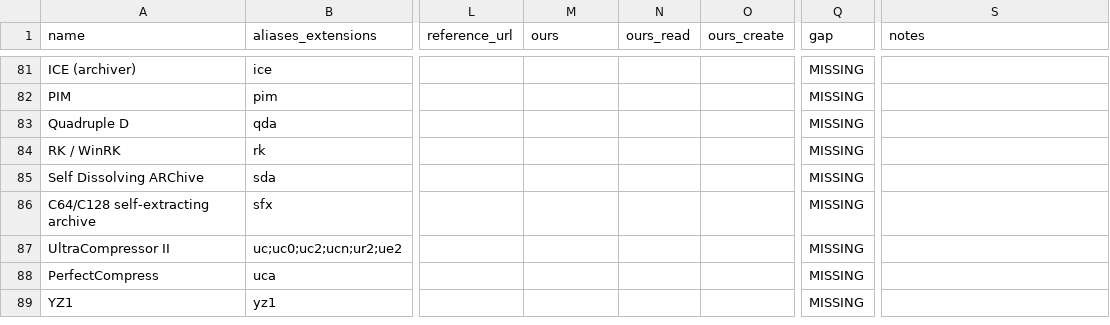
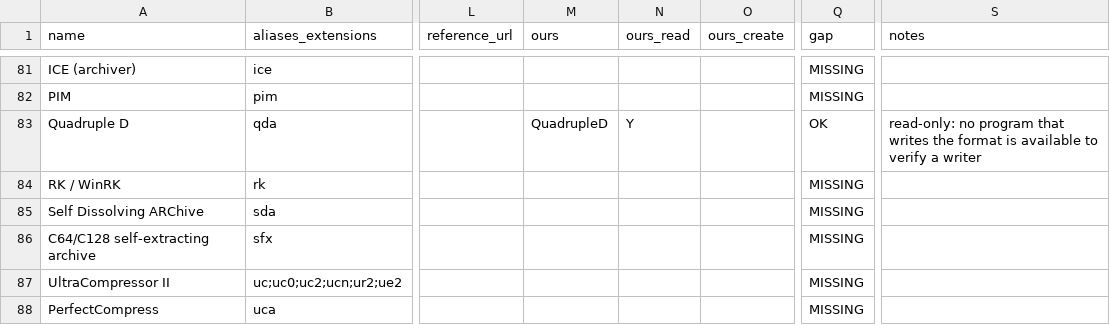
Before and after one commit to Hawkynt/CompressionWorkbench, a CSV file: docs/catalogue/reference-formats.csv, drawn as a sheet; only a part is shown, gaps mark what is left out; the shorter side is filled out with more unchanged rows; the diff names each change by its address in the sheet, - before the commit and + after, or states it on an @@ line.

Commit message:
+ Quadruple D (QDA0) archives, read-only
Quadruple D game archives were unknown to the registry. The layout was
measured on five real archives (dexvert sample set): a 32-bit flag (1 =
byte pair encoded, 0 = stored), "QDA0", the file count, zero padding to
0x100, then 268-byte records (offset, stored size, size, 256-byte
name).

Compressed files use Philip Gage's byte pair encoding (C/C++ Users
Journal, February 1994; rung 3, the original article), with one measured
difference: each block's packed length is a 32-bit little-endian number
instead of 16-bit big-endian. With it every compressed file decodes to
exactly its recorded size from exactly its stored bytes. No code was
taken from anywhere; no licence-compatible implementation of the
container exists.

Evidence: CWB_QDA_SAMPLES test on the five real archives (game data, not
committed): 214 BMP and WAV files, 18 of them byte pair encoded, each
matching the size its own BMP or RIFF header records. Structural tests
use archives built by a test-side BPE encoder.

Read-only: no program that writes the format is available to check a
writer against.

```diff
--- a/docs/catalogue/reference-formats.csv
+++ b/docs/catalogue/reference-formats.csv
-M83 (ours): (empty)
+M83 (ours): QuadrupleD
-N83 (ours_read): (empty)
+N83 (ours_read): Y
-Q83 (gap): MISSING
+Q83 (gap): OK
-S83 (notes): (empty)
+S83 (notes): read-only: no program that writes the format is available to verify a writer
```
Also changed, not shown: docs/catalogue/our-registry.csv, 5 other files.
